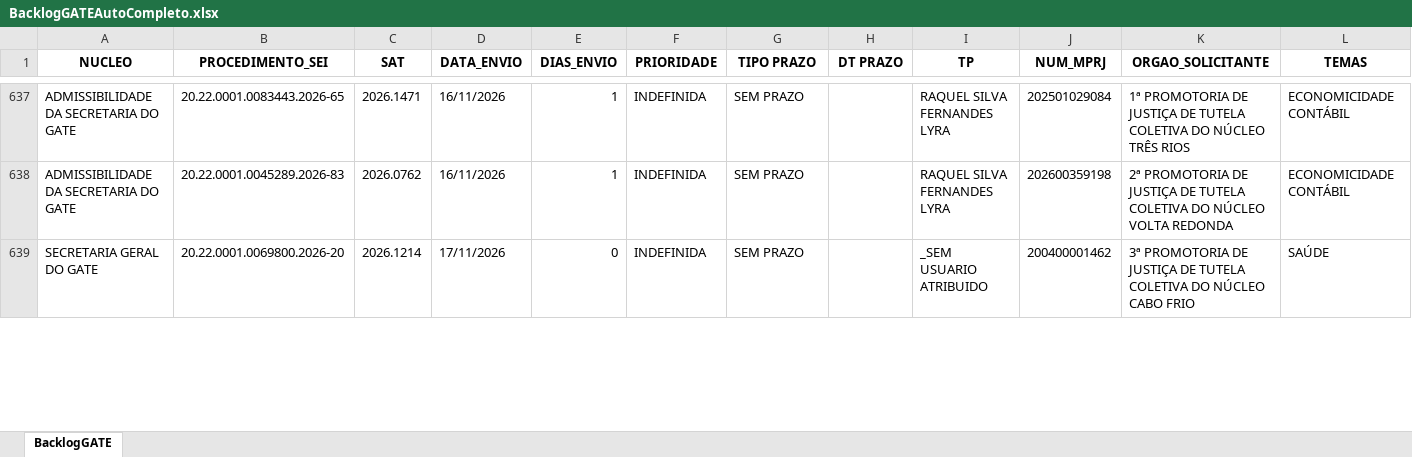
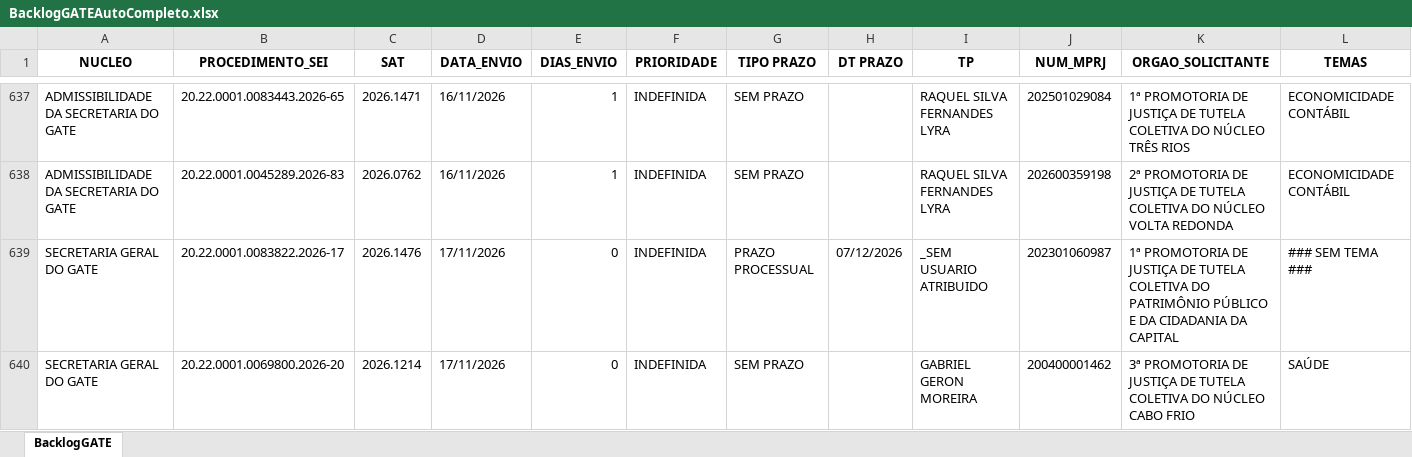
Before and after one commit to cdadosgate/backlog-GATE, an Excel workbook: BacklogGATEAutoCompleto.xlsx, sheet BacklogGATE, drawn as a sheet; only a part is shown, gaps mark what is left out; values as stored, in another font and other column widths than the file's, no borders; addresses are those after the commit; the diff covers the shown part only; the diff names each change by its address in the sheet, - before the commit and + after, or states it on an @@ line.

Commit message:
Add backlog, prod, and saida_sem_it - 2026-11-17 12:30:04

```diff
--- a/BacklogGATEAutoCompleto.xlsx (sheet BacklogGATE)
+++ b/BacklogGATEAutoCompleto.xlsx (sheet BacklogGATE)
+row 639: SECRETARIA GERAL DO GATE | 20.22.0001.0083822.2026-17 | 2026.1476 | 17/11/2026 | 0 | INDEFINIDA | PRAZO PROCESSUAL | 07/12/2026 | _SEM USUARIO ATRIBUIDO | 202301060987 | 1ª PROMOTORIA DE JUSTIÇA DE TUTELA COLETIVA DO PATRIMÔNIO PÚBLICO E DA CIDADANIA DA CAPITAL | ### SEM TEMA ###
-I640 (TP): _SEM USUARIO ATRIBUIDO
+I640 (TP): GABRIEL GERON MOREIRA
```
Also changed, not shown: 12 edited cells elsewhere in this sheet, SaidaSemITGATEAutoCompleto.xlsx, 1 other file.
